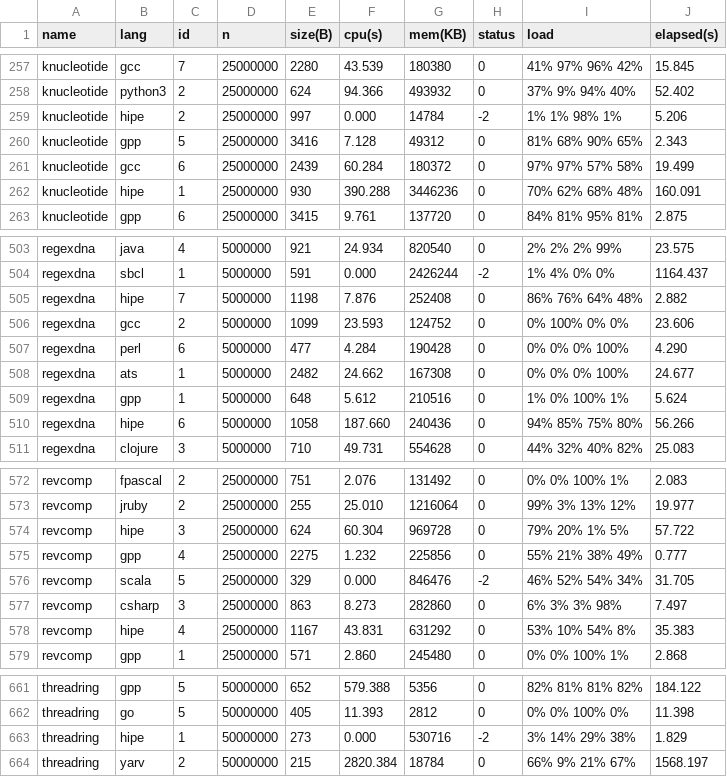
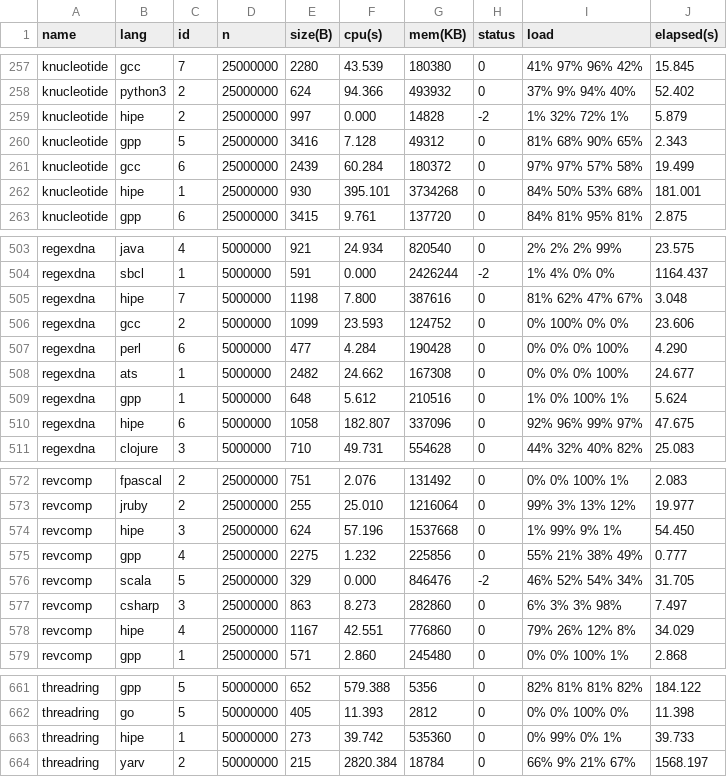
Before and after one commit to Dundee/benchmarksgame, a CSV file: website/websites/u64q/data/data.csv, drawn as a sheet; only a part is shown, gaps mark what is left out; the diff covers the shown part only.

```diff
--- a/website/websites/u64q/data/data.csv
+++ b/website/websites/u64q/data/data.csv
@@ -258,6 +258,6 @@ knucleotide,gcc,7,25000000,2280,43.539,180380,0,41% 97% 96% 42%,15.845
 knucleotide,python3,2,25000000,624,94.366,493932,0,37% 9% 94% 40%,52.402
-knucleotide,hipe,2,25000000,997,0.000,14784,-2,1% 1% 98% 1%,5.206
+knucleotide,hipe,2,25000000,997,0.000,14828,-2,1% 32% 72% 1%,5.879
 knucleotide,gpp,5,25000000,3416,7.128,49312,0,81% 68% 90% 65%,2.343
 knucleotide,gcc,6,25000000,2439,60.284,180372,0,97% 97% 57% 58%,19.499
-knucleotide,hipe,1,25000000,930,390.288,3446236,0,70% 62% 68% 48%,160.091
+knucleotide,hipe,1,25000000,930,395.101,3734268,0,84% 50% 53% 68%,181.001
 knucleotide,gpp,6,25000000,3415,9.761,137720,0,84% 81% 95% 81%,2.875
@@ -504,3 +504,3 @@ regexdna,java,4,5000000,921,24.934,820540,0,2% 2% 2% 99%,23.575
 regexdna,sbcl,1,5000000,591,0.000,2426244,-2,1% 4% 0% 0%,1164.437
-regexdna,hipe,7,5000000,1198,7.876,252408,0,86% 76% 64% 48%,2.882
+regexdna,hipe,7,5000000,1198,7.800,387616,0,81% 62% 47% 67%,3.048
 regexdna,gcc,2,5000000,1099,23.593,124752,0,0% 100% 0% 0%,23.606
@@ -509,3 +509,3 @@ regexdna,ats,1,5000000,2482,24.662,167308,0,0% 0% 0% 100%,24.677
 regexdna,gpp,1,5000000,648,5.612,210516,0,1% 0% 100% 1%,5.624
-regexdna,hipe,6,5000000,1058,187.660,240436,0,94% 85% 75% 80%,56.266
+regexdna,hipe,6,5000000,1058,182.807,337096,0,92% 96% 99% 97%,47.675
 regexdna,clojure,3,5000000,710,49.731,554628,0,44% 32% 40% 82%,25.083
@@ -573,3 +573,3 @@ revcomp,fpascal,2,25000000,751,2.076,131492,0,0% 0% 100% 1%,2.083
 revcomp,jruby,2,25000000,255,25.010,1216064,0,99% 3% 13% 12%,19.977
-revcomp,hipe,3,25000000,624,60.304,969728,0,79% 20% 1% 5%,57.722
+revcomp,hipe,3,25000000,624,57.196,1537668,0,1% 99% 9% 1%,54.450
 revcomp,gpp,4,25000000,2275,1.232,225856,0,55% 21% 38% 49%,0.777
@@ -577,3 +577,3 @@ revcomp,scala,5,25000000,329,0.000,846476,-2,46% 52% 54% 34%,31.705
 revcomp,csharp,3,25000000,863,8.273,282860,0,6% 3% 3% 98%,7.497
-revcomp,hipe,4,25000000,1167,43.831,631292,0,53% 10% 54% 8%,35.383
+revcomp,hipe,4,25000000,1167,42.551,776860,0,79% 26% 12% 8%,34.029
 revcomp,gpp,1,25000000,571,2.860,245480,0,0% 0% 100% 1%,2.868
@@ -662,3 +662,3 @@ threadring,gpp,5,50000000,652,579.388,5356,0,82% 81% 81% 82%,184.122
 threadring,go,5,50000000,405,11.393,2812,0,0% 0% 100% 0%,11.398
-threadring,hipe,1,50000000,273,0.000,530716,-2,3% 14% 29% 38%,1.829
+threadring,hipe,1,50000000,273,39.742,535360,0,0% 99% 0% 1%,39.733
 threadring,yarv,2,50000000,215,2820.384,18784,0,66% 9% 21% 67%,1568.197
```
Also changed, not shown: 61 edited cells elsewhere in this file, website/websites/u64q/data/ndata.csv, 26 other files.
